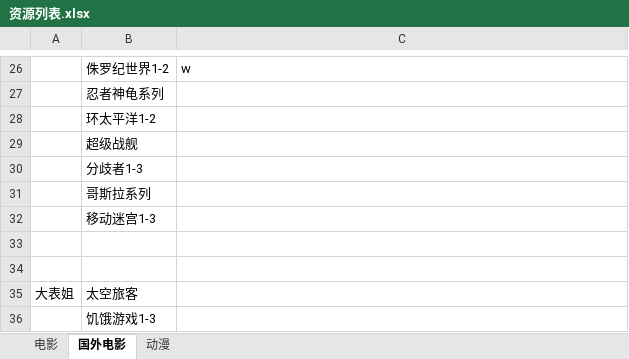
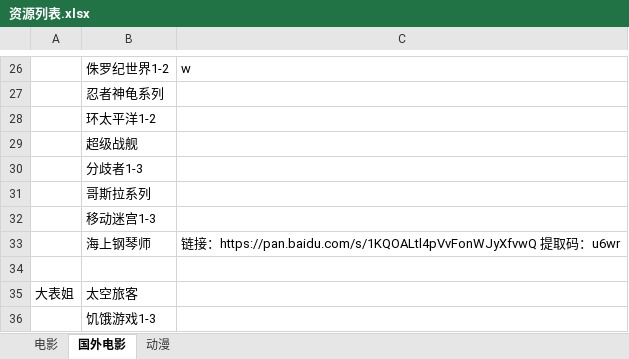
Before and after one commit to ganyanchuan1989/movies, an Excel workbook: 资源列表.xlsx, sheet 国外电影, drawn as a sheet; only a part is shown, gaps mark what is left out; values as stored, in another font and other column widths than the file's, no borders; the diff names each change by its address in the sheet, - before the commit and + after, or states it on an @@ line.

```diff
--- a/资源列表.xlsx (sheet 国外电影)
+++ b/资源列表.xlsx (sheet 国外电影)
-row 33: (empty)
+row 33:  | 海上钢琴师 | 链接：https://pan.baidu.com/s/1KQOALtl4pVvFonWJyXfvwQ 提取码：u6wr
```
Also changed, not shown: sheet 电影.
